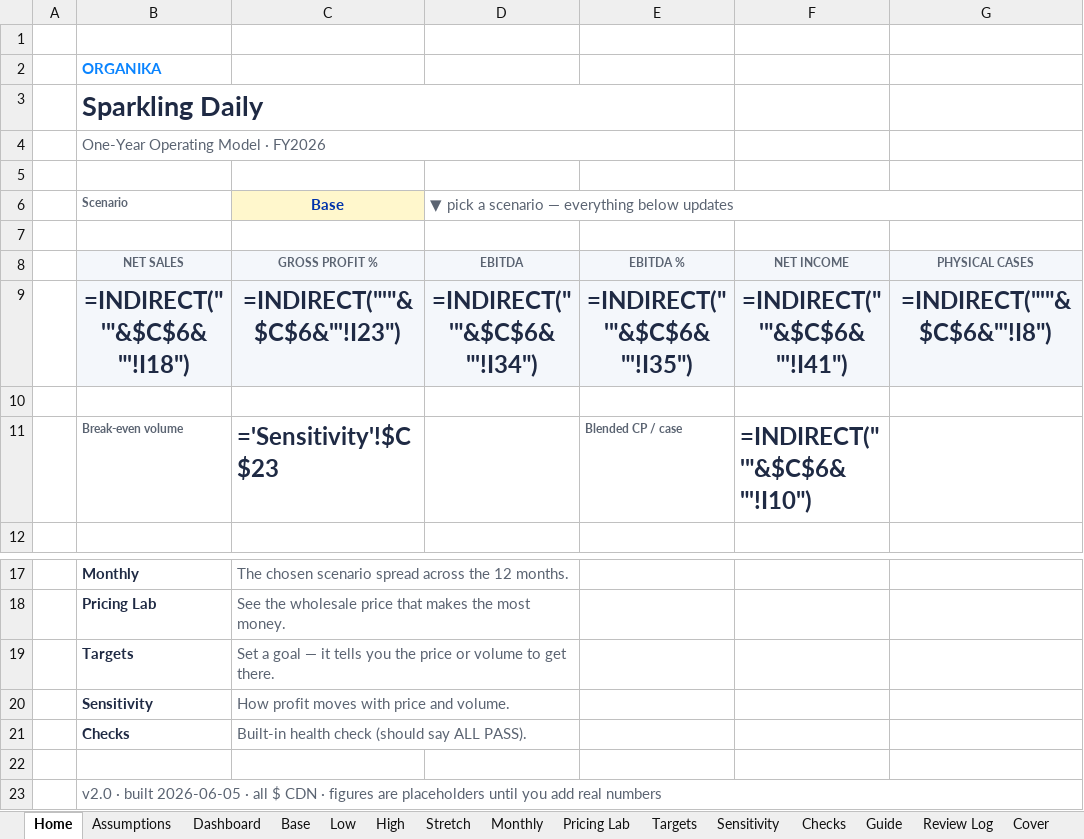
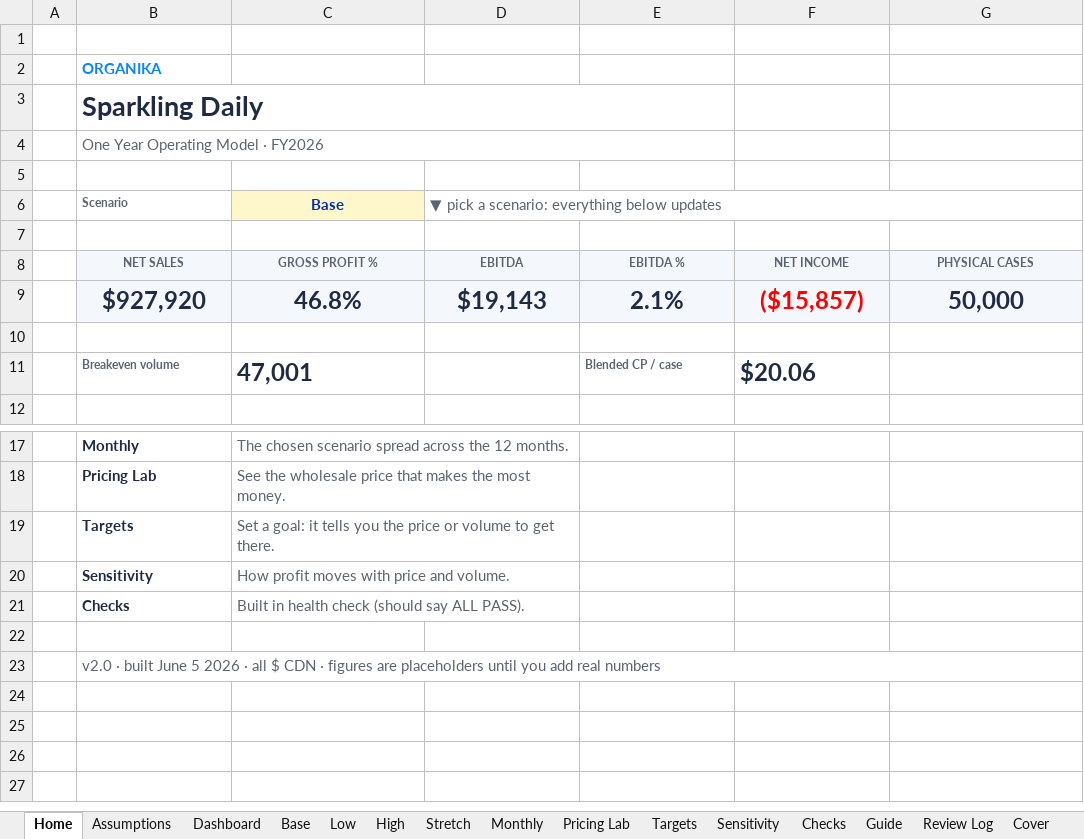
Before and after one commit to louisnto-cloud/my-first-project, an Excel workbook: Organika_Sparkling_Daily_1YR_Scenario_Model.xlsx, sheet Home, drawn as a sheet; only a part is shown, gaps mark what is left out; values as stored, in another font and other column widths than the file's, no borders; formulas without a stored value are shown as written; removed rows and columns are numbered as before the commit, all else as after; the diff names each change by its address in the sheet, - before the commit and + after, or states it on an @@ line.

```diff
--- a/Organika_Sparkling_Daily_1YR_Scenario_Model.xlsx (sheet Home)
+++ b/Organika_Sparkling_Daily_1YR_Scenario_Model.xlsx (sheet Home)
-B4: One-Year Operating Model · FY2026
+B4: One Year Operating Model · FY2026
-D6: ▼ pick a scenario — everything below updates
+D6: ▼ pick a scenario: everything below updates
-row 9:  | =INDIRECT("'"&$C$6&"'!I18") | =INDIRECT("'"&$C$6&"'!I23") | =INDIRECT("'"&$C$6&"'!I34") | =INDIRECT("'"&$C$6&"'!I35") | =INDIRECT("'"&$C$6&"'!I41") | =INDIRECT("'"&$C$6&"'!I8")
+row 9:  | $927,920 | 46.8% | $19,143 | 2.1% | ($15,857) | 50,000
-row 11:  | Break-even volume | ='Sensitivity'!$C$23 |  | Blended CP / case | =INDIRECT("'"&$C$6&"'!I10")
+row 11:  | Breakeven volume | 47,001 |  | Blended CP / case | $20.06
-C19: Set a goal — it tells…
+C19: Set a goal: it tells…
-C21: Built-in health check (should say ALL PASS).
+C21: Built in health check (should say ALL PASS).
-B23: …· built 2026-06-05 · all…
+B23: …· built June 5 2026 · all…
```
Also changed, not shown: sheet Monthly, sheet Pricing Lab, sheet Low, sheet Base, sheet High, sheet Stretch, 8 more sheets.
